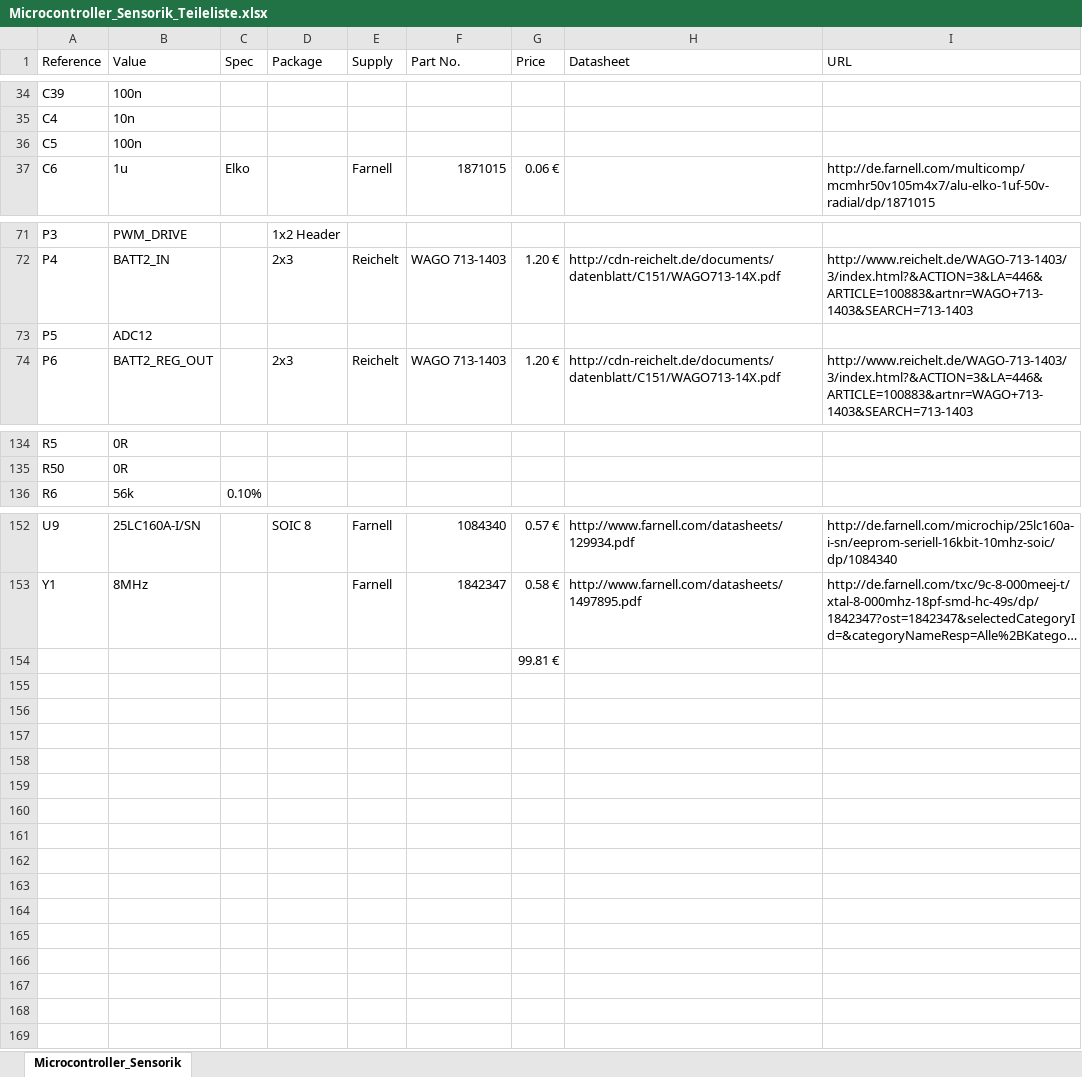
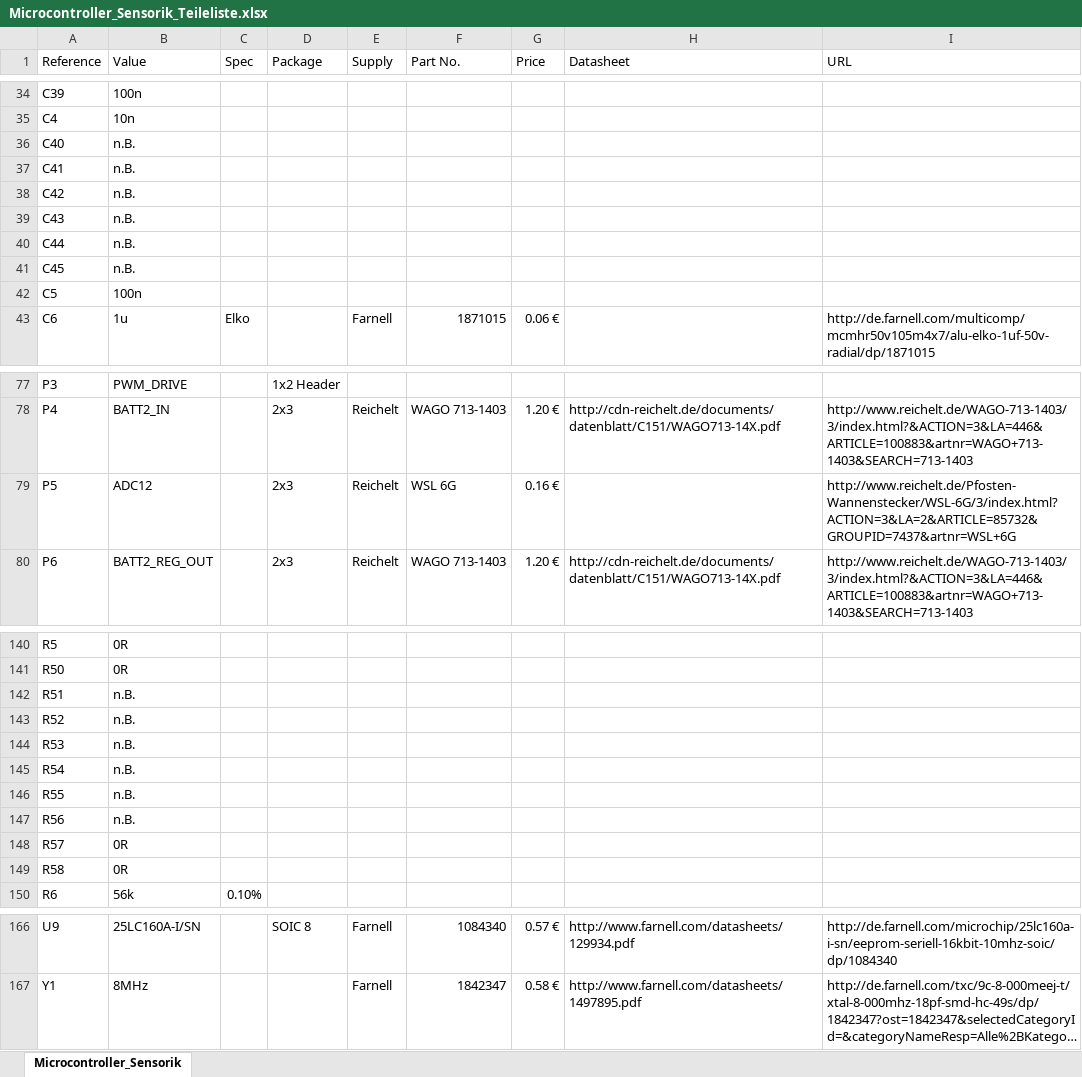
Before and after one commit to tud-pses/ucboard, an Excel workbook: kicad_uCSensorik/Microcontroller_Sensorik_Teileliste.xlsx, sheet Microcontroller_Sensorik, drawn as a sheet; only a part is shown, gaps mark what is left out; long unchanged cells end in …; values as stored, in another font and other column widths than the file's, no borders; removed rows and columns are numbered as before the commit, all else as after; the diff names each change by its address in the sheet, - before the commit and + after, or states it on an @@ line.

Commit message:
- RC-Glieder an ADC hinzugefügt - Wannenstecker mit Spannungsversorgung an Op-Amps hinzugefügt - 0R Widerstände an Op-Amp Ausgängen hinzugefügt

```diff
--- a/kicad_uCSensorik/Microcontroller_Sensorik_Teileliste.xlsx (sheet Microcontroller_Sensorik)
+++ b/kicad_uCSensorik/Microcontroller_Sensorik_Teileliste.xlsx (sheet Microcontroller_Sensorik)
+row 36: C40 | n.B.
+row 37: C41 | n.B.
+row 38: C42 | n.B.
+row 39: C43 | n.B.
+row 40: C44 | n.B.
+row 41: C45 | n.B.
-D79 (Package): (empty)
+D79 (Package): 2x3
-E79 (Supply): (empty)
+E79 (Supply): Reichelt
-F79 (Part No.): (empty)
+F79 (Part No.): WSL 6G
-G79 (Price): (empty)
+G79 (Price): 0.16 €
-I79 (URL): (empty)
+I79 (URL): http://www.reichelt.de/Pfosten-Wannenstecker/WSL-6G/3/index.html?ACTION=3&LA=2&ARTICLE=85732&GROUPID=7437&artnr=WSL+6G
+row 142: R51 | n.B.
+row 143: R52 | n.B.
+row 144: R53 | n.B.
+row 145: R54 | n.B.
+row 146: R55 | n.B.
+row 147: R56 | n.B.
+row 148: R57 | 0R
+row 149: R58 | 0R
-row 154:  |  |  |  |  |  | 99.81 €
```
Also changed, not shown: 4 other files.
